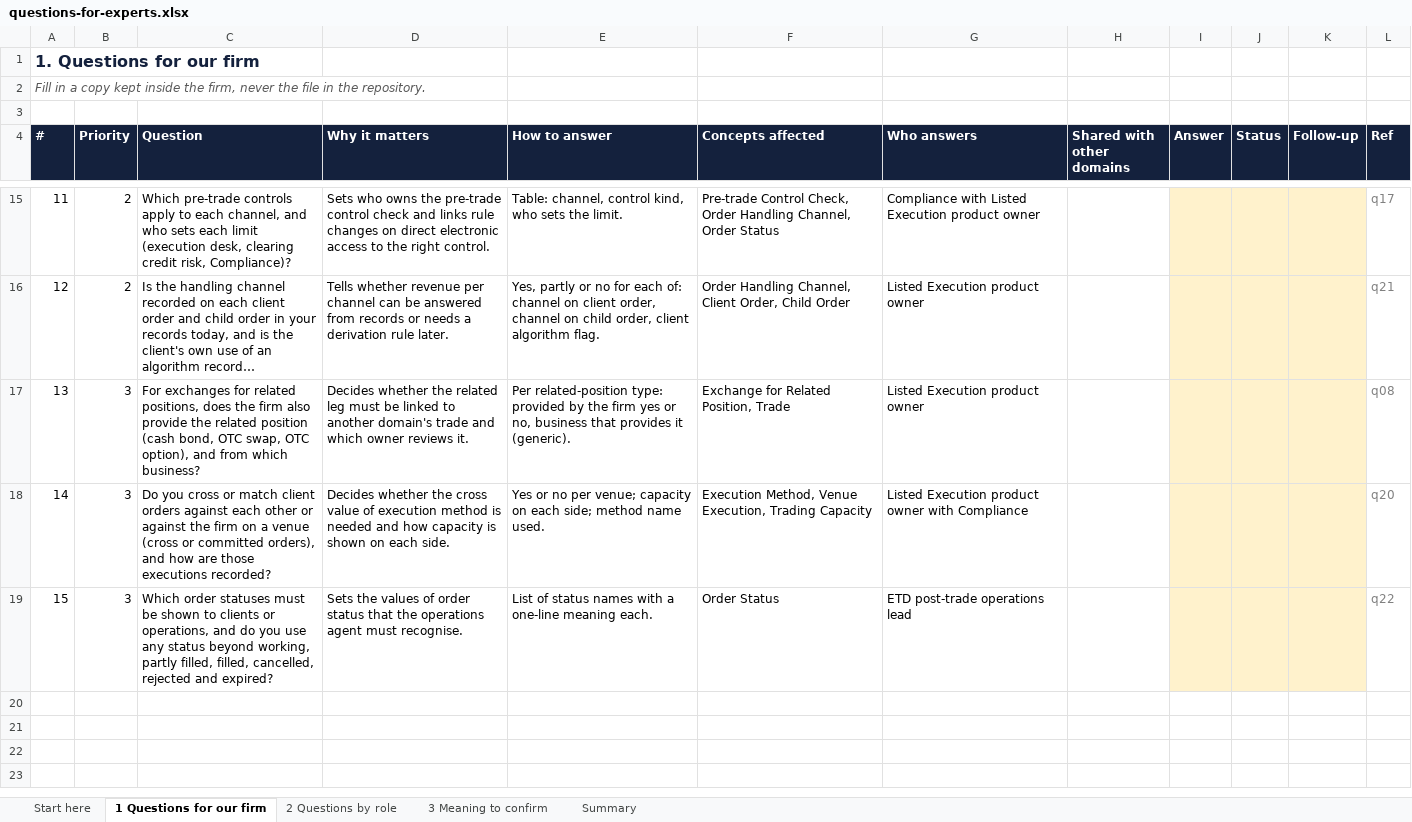
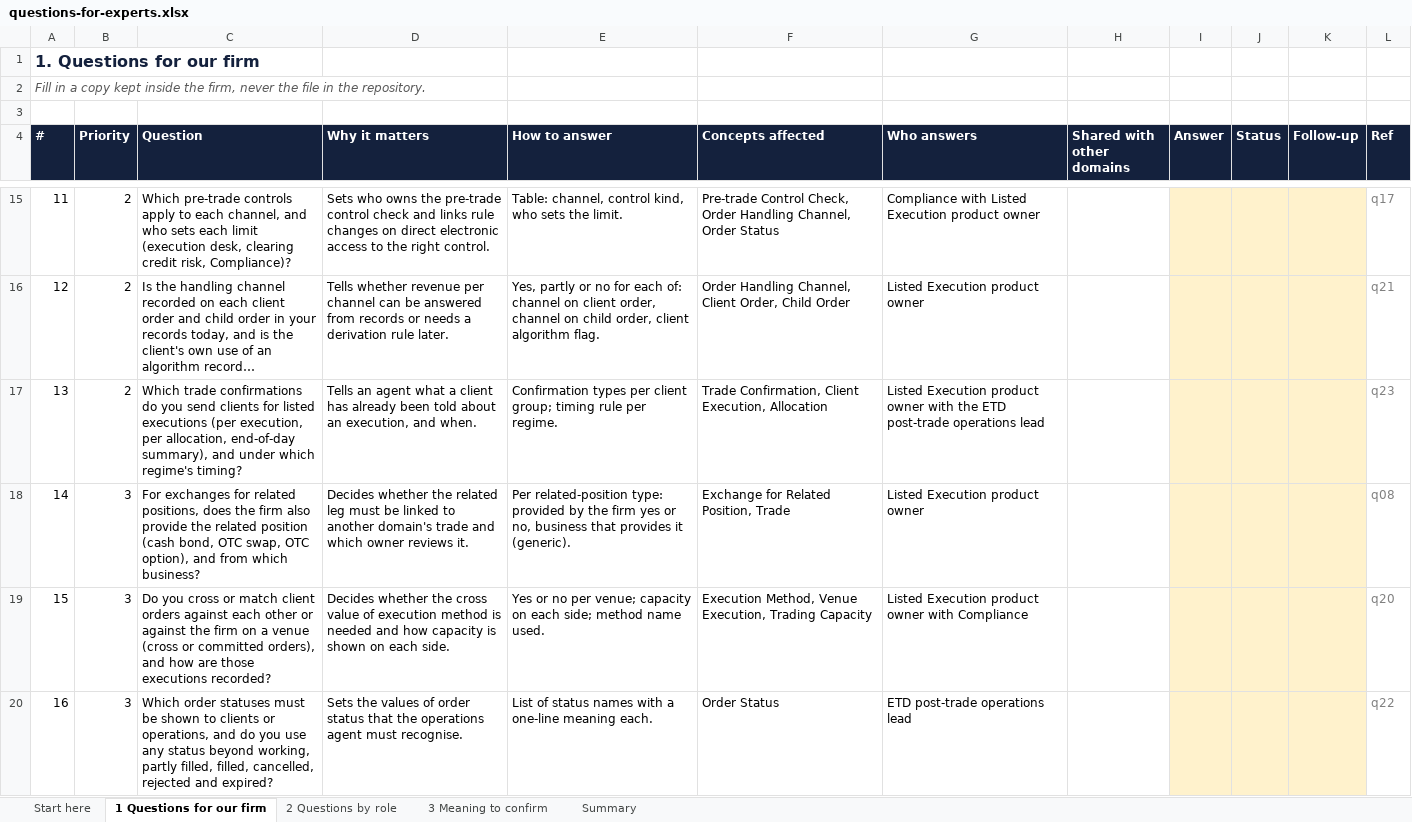
Before and after one commit to GaelFrance/ontologie, an Excel workbook: domains/execution/questions-for-experts.xlsx, sheet 1 Questions for our firm, drawn as a sheet; only a part is shown, gaps mark what is left out; long unchanged cells end in …; values as stored, in another font and other column widths than the file's, no borders; addresses are those after the commit; the diff names each change by its address in the sheet, - before the commit and + after, or states it on an @@ line.

```diff
--- a/domains/execution/questions-for-experts.xlsx (sheet 1 Questions for our firm)
+++ b/domains/execution/questions-for-experts.xlsx (sheet 1 Questions for our firm)
+row 17: 13 | 2 | Which trade confirmations do you send clients for listed executions (per execution, per allocation, end-of-day summary), and under which regime's timing? | Tells an agent what a client has already been told about an execution, and when. | Confirmation types per client group; timing rule per regime. | Trade Confirmation, Client Execution, Allocation | Listed Execution product owner with the ETD post-trade operations lead |  |  |  |  | q23
@@ column A (#) renumbered from row 18 down @@
```
Also changed, not shown: sheet Summary, sheet 2 Questions by role, domains/clearing-give-up-and-acceptance/questions-for-experts.xlsx, domains/clearing-services-and-accounts/questions-for-experts.xlsx, 41 other files.
